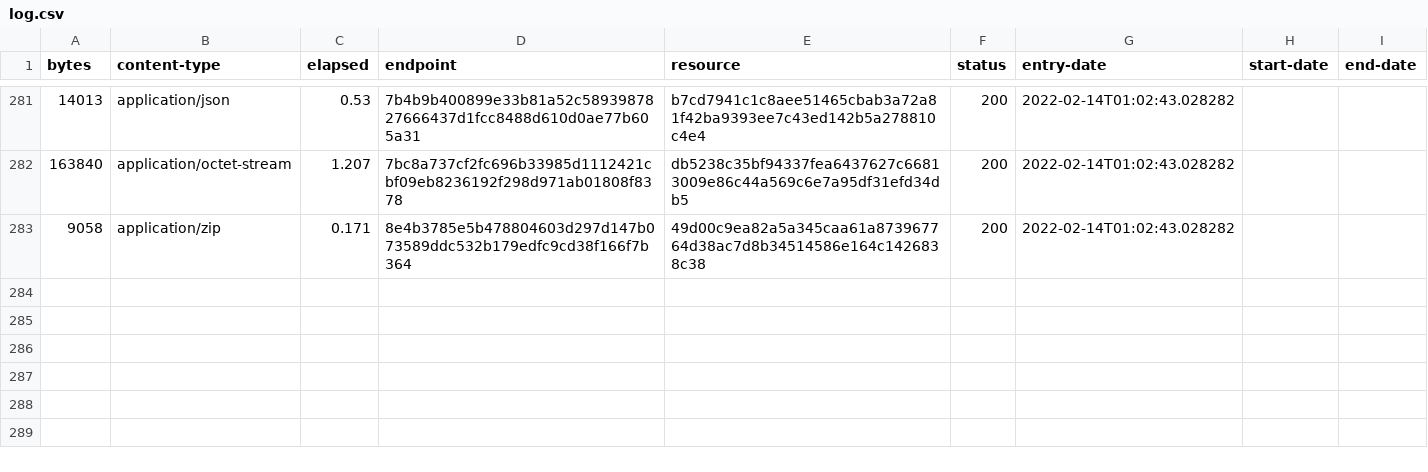
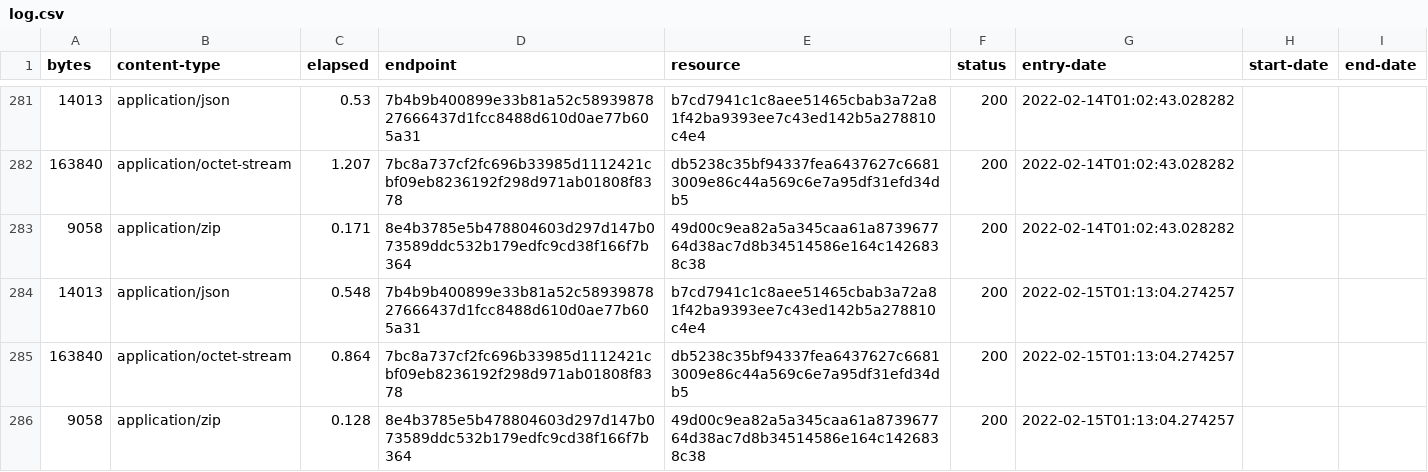
Before and after one commit to digital-land/central-activities-zone-collection, a CSV file: collection/log.csv, drawn as a sheet; only a part is shown, gaps mark what is left out; the diff names each change by its address in the sheet, - before the commit and + after, or states it on an @@ line.

Commit message:
Collection 2022-02-15

```diff
--- a/collection/log.csv
+++ b/collection/log.csv
+row 284: 14013 | application/json | 0.548 | 7b4b9b400899e33b81a52c5893987827666437d1fcc8488d610d0ae77b605a31 | b7cd7941c1c8aee51465cbab3a72a81f42ba9393ee7c43ed142b5a278810c4e4 | 200 | 2022-02-15T01:13:04.274257
+row 285: 163840 | application/octet-stream | 0.864 | 7bc8a737cf2fc696b33985d1112421cbf09eb8236192f298d971ab01808f8378 | db5238c35bf94337fea6437627c66813009e86c44a569c6e7a95df31efd34db5 | 200 | 2022-02-15T01:13:04.274257
+row 286: 9058 | application/zip | 0.128 | 8e4b3785e5b478804603d297d147b073589ddc532b179edfc9cd38f166f7b364 | 49d00c9ea82a5a345caa61a873967764d38ac7d8b34514586e164c1426838c38 | 200 | 2022-02-15T01:13:04.274257
```
